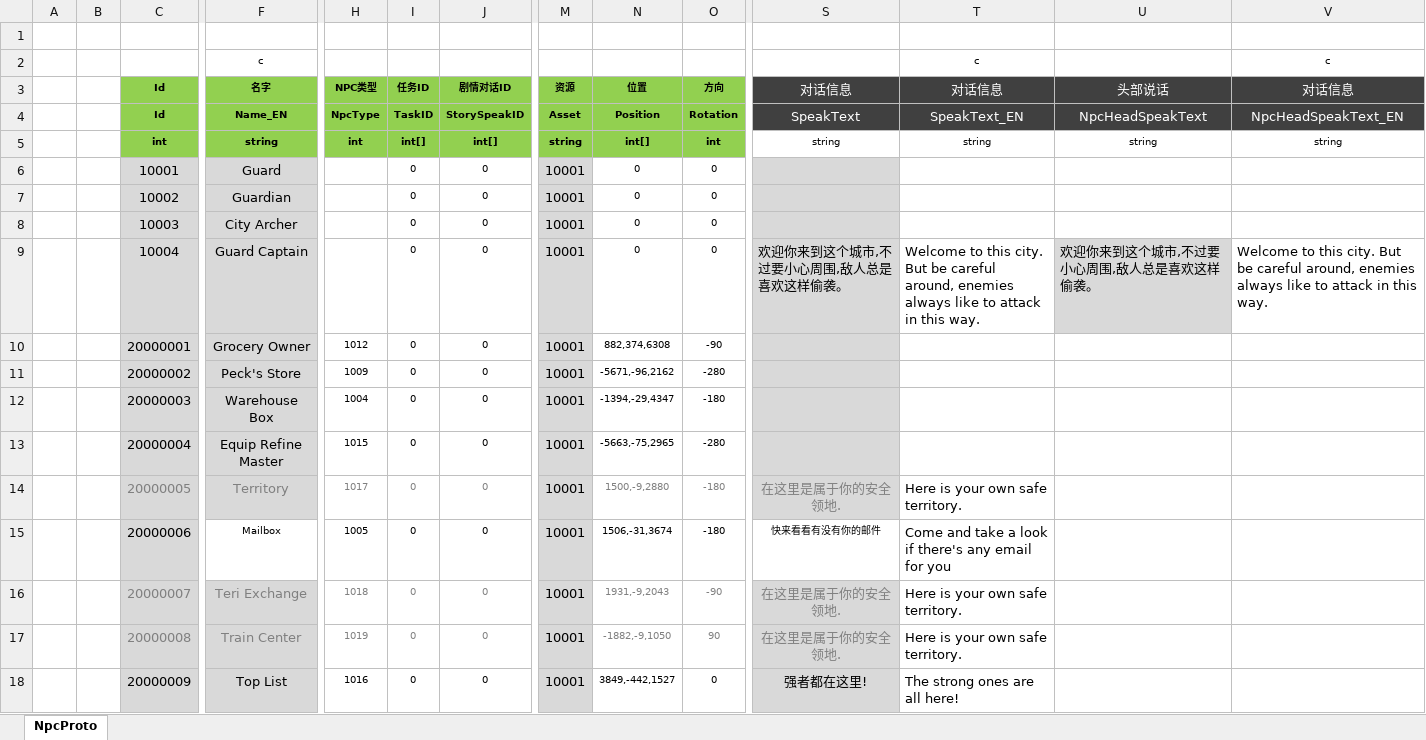
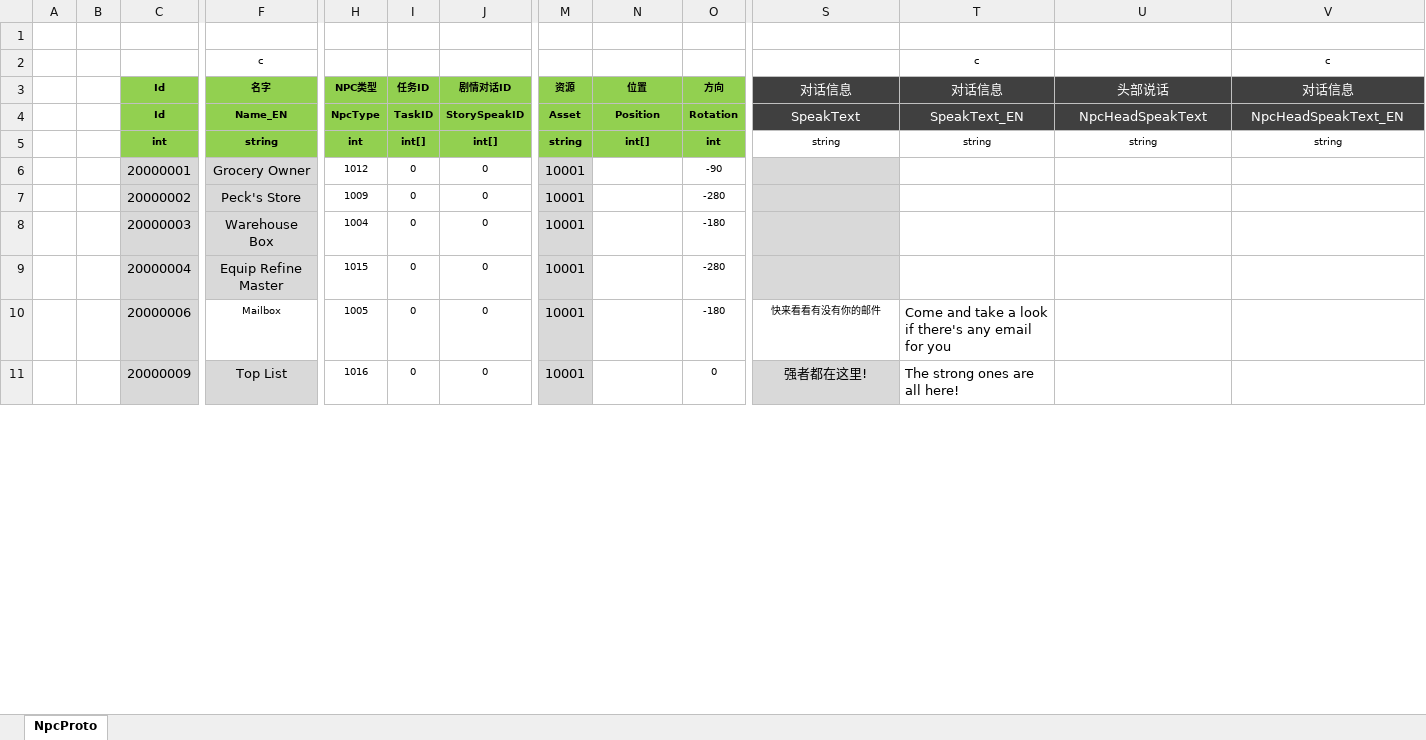
Before and after one commit to csyinghuochong/unity3d_reskin, an Excel workbook: Excel/NpcConfig.xlsx, sheet NpcProto, drawn as a sheet; only a part is shown, gaps mark what is left out; values as stored, in another font and other column widths than the file's, no borders; removed rows and columns are numbered as before the commit, all else as after; rows hold the shown columns only; the diff covers the shown part only; the diff names each change by its address in the sheet, - before the commit and + after, or states it on an @@ line.

```diff
--- a/Excel/NpcConfig.xlsx (sheet NpcProto)
+++ b/Excel/NpcConfig.xlsx (sheet NpcProto)
-row 6:  |  | 10001 | Guard |  | 0 | 0 | 10001 | 0 | 0
-row 7:  |  | 10002 | Guardian |  | 0 | 0 | 10001 | 0 | 0
-row 8:  |  | 10003 | City Archer |  | 0 | 0 | 10001 | 0 | 0
-row 9:  |  | 10004 | Guard Captain |  | 0 | 0 | 10001 | 0 | 0 | 欢迎你来到这个城市,不过要小心周围,敌人总是喜欢这样偷袭。 | Welcome to this city. But be careful around, enemies always like to attack in this way. | 欢迎你来到这个城市,不过要小心周围,敌人总是喜欢这样偷袭。 | Welcome to this city. But be careful around, enemies always like to attack in this way.
-N6 (位置): 882,374,6308
+N6 (位置): (empty)
-N7 (位置): -5671,-96,2162
+N7 (位置): (empty)
-N8 (位置): -1394,-29,4347
+N8 (位置): (empty)
-N9 (位置): -5663,-75,2965
+N9 (位置): (empty)
-row 14:  |  | 20000005 | Territory | 1017 | 0 | 0 | 10001 | 1500,-9,2880 | -180 | 在这里是属于你的安全领地. | Here is your own safe territory.
-N10 (位置): 1506,-31,3674
+N10 (位置): (empty)
-row 16:  |  | 20000007 | Teri Exchange | 1018 | 0 | 0 | 10001 | 1931,-9,2043 | -90 | 在这里是属于你的安全领地. | Here is your own safe territory.
-row 17:  |  | 20000008 | Train Center | 1019 | 0 | 0 | 10001 | -1882,-9,1050 | 90 | 在这里是属于你的安全领地. | Here is your own safe territory.
-N11 (位置): 3849,-442,1527
+N11 (位置): (empty)
```
Also changed, not shown: 133 edited cells elsewhere in this sheet, Excel/SceneConfig.xlsx, 7 other files.
